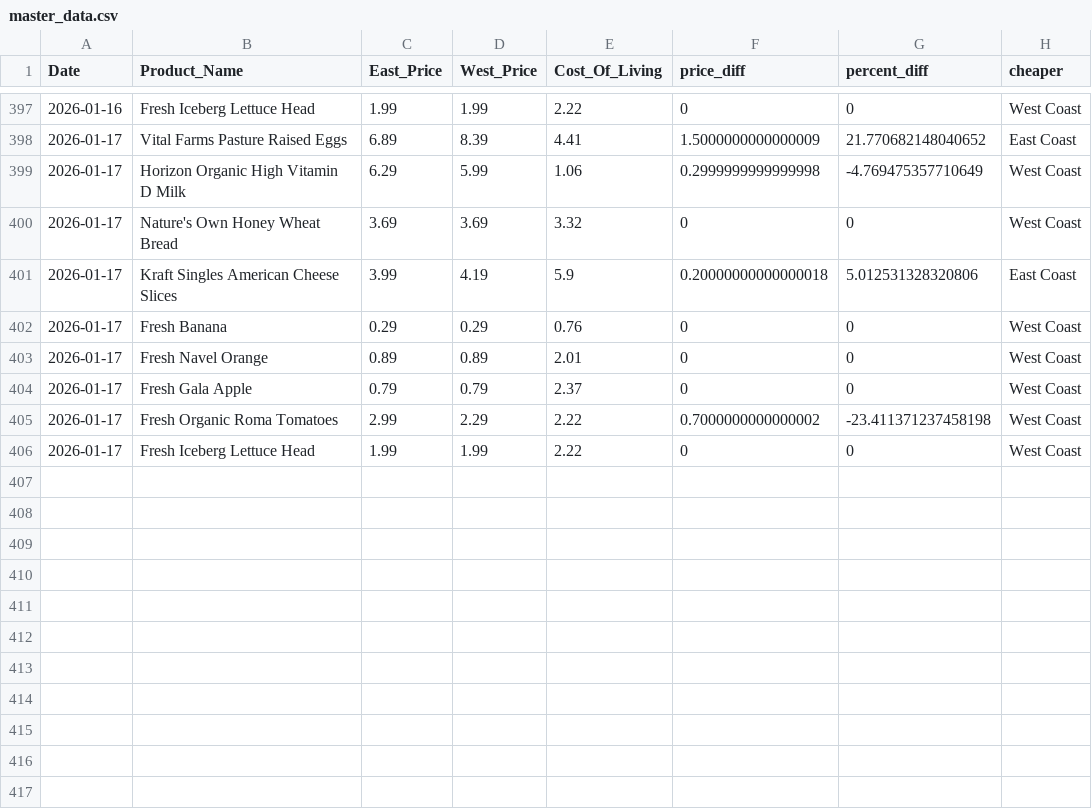
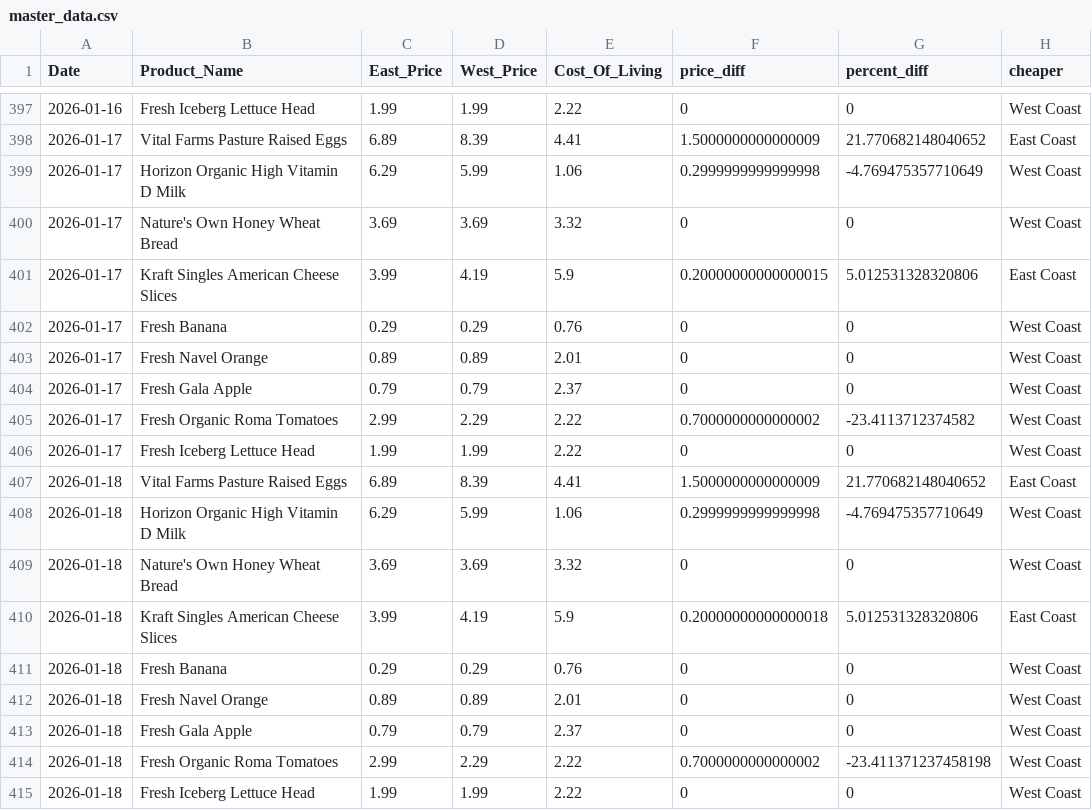
Before and after one commit to mattvmose/Data-330-Final-Project, a CSV file: final_data/master_data.csv, drawn as a sheet; only a part is shown, gaps mark what is left out.

```diff
--- a/final_data/master_data.csv
+++ b/final_data/master_data.csv
@@ -400,3 +400,3 @@ Date,Product_Name,East_Price,West_Price,Cost_Of_Living,price_diff,percent_diff,c
 2026-01-17,Nature's Own Honey Wheat Bread,3.69,3.69,3.32,0,0,West Coast
-2026-01-17,Kraft Singles American Cheese Slices,3.99,4.19,5.9,0.20000000000000018,5.012531328320806,East Coast
+2026-01-17,Kraft Singles American Cheese Slices,3.99,4.19,5.9,0.20000000000000015,5.012531328320806,East Coast
 2026-01-17,Fresh Banana,0.29,0.29,0.76,0,0,West Coast
@@ -404,3 +404,12 @@ Date,Product_Name,East_Price,West_Price,Cost_Of_Living,price_diff,percent_diff,c
 2026-01-17,Fresh Gala Apple,0.79,0.79,2.37,0,0,West Coast
-2026-01-17,Fresh Organic Roma Tomatoes,2.99,2.29,2.22,0.7000000000000002,-23.411371237458198,West Coast
+2026-01-17,Fresh Organic Roma Tomatoes,2.99,2.29,2.22,0.7000000000000002,-23.4113712374582,West Coast
 2026-01-17,Fresh Iceberg Lettuce Head,1.99,1.99,2.22,0,0,West Coast
+2026-01-18,Vital Farms Pasture Raised Eggs,6.89,8.39,4.41,1.5000000000000009,21.770682148040652,East Coast
+2026-01-18,Horizon Organic High Vitamin D Milk,6.29,5.99,1.06,0.2999999999999998,-4.769475357710649,West Coast
+2026-01-18,Nature's Own Honey Wheat Bread,3.69,3.69,3.32,0,0,West Coast
+2026-01-18,Kraft Singles American Cheese Slices,3.99,4.19,5.9,0.20000000000000018,5.012531328320806,East Coast
+2026-01-18,Fresh Banana,0.29,0.29,0.76,0,0,West Coast
+2026-01-18,Fresh Navel Orange,0.89,0.89,2.01,0,0,West Coast
+2026-01-18,Fresh Gala Apple,0.79,0.79,2.37,0,0,West Coast
+2026-01-18,Fresh Organic Roma Tomatoes,2.99,2.29,2.22,0.7000000000000002,-23.411371237458198,West Coast
+2026-01-18,Fresh Iceberg Lettuce Head,1.99,1.99,2.22,0,0,West Coast
```
Also changed, not shown: clean_price_data/price_data.csv, raw_price_data/raw_COL_data.csv, 3 other files.
